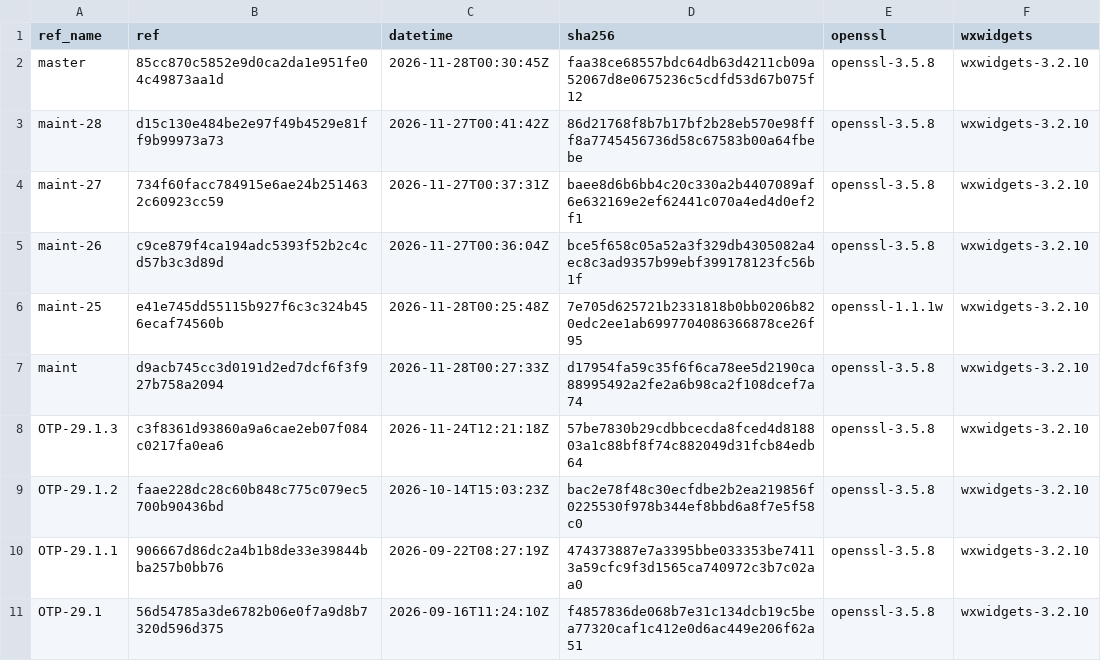
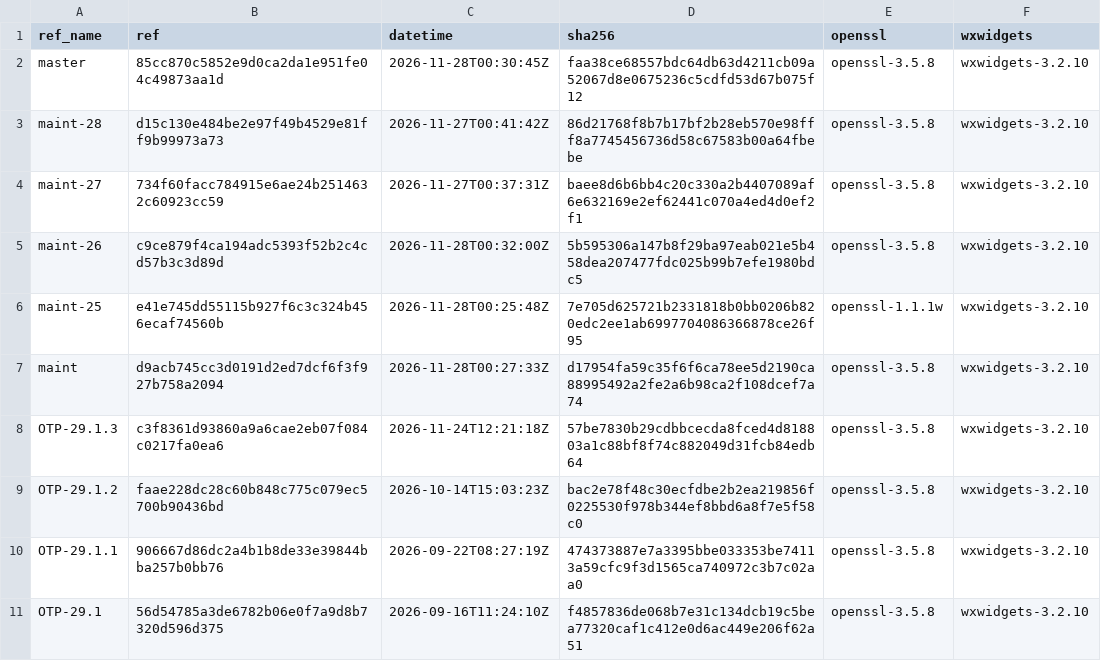
Before and after one commit to erlef/otp_builds, a CSV file: builds/x86_64-apple-darwin.csv, drawn as a sheet; only a part is shown.

```diff
--- a/builds/x86_64-apple-darwin.csv
+++ b/builds/x86_64-apple-darwin.csv
@@ -4,3 +4,3 @@ maint-28,d15c130e484be2e97f49b4529e81ff9b99973a73,2026-11-27T00:41:42Z,86d21768f
 maint-27,734f60facc784915e6ae24b2514632c60923cc59,2026-11-27T00:37:31Z,baee8d6b6bb4c20c330a2b4407089af6e632169e2ef62441c070a4ed4d0ef2f1,openssl-3.5.8,wxwidgets-3.2.10
-maint-26,c9ce879f4ca194adc5393f52b2c4cd57b3c3d89d,2026-11-27T00:36:04Z,bce5f658c05a52a3f329db4305082a4ec8c3ad9357b99ebf399178123fc56b1f,openssl-3.5.8,wxwidgets-3.2.10
+maint-26,c9ce879f4ca194adc5393f52b2c4cd57b3c3d89d,2026-11-28T00:32:00Z,5b595306a147b8f29ba97eab021e5b458dea207477fdc025b99b7efe1980bdc5,openssl-3.5.8,wxwidgets-3.2.10
 maint-25,e41e745dd55115b927f6c3c324b456ecaf74560b,2026-11-28T00:25:48Z,7e705d625721b2331818b0bb0206b820edc2ee1ab6997704086366878ce26f95,openssl-1.1.1w,wxwidgets-3.2.10
```
